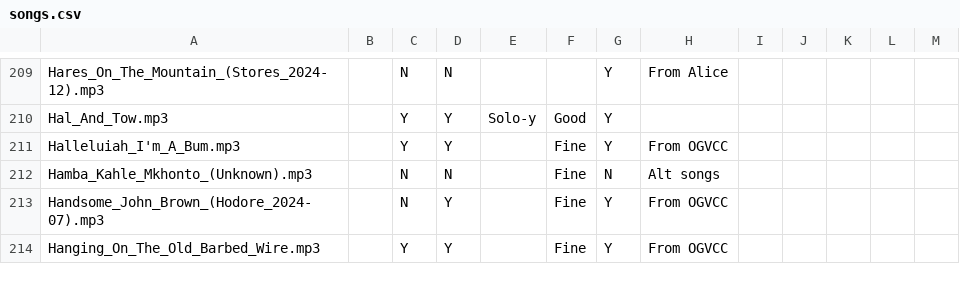
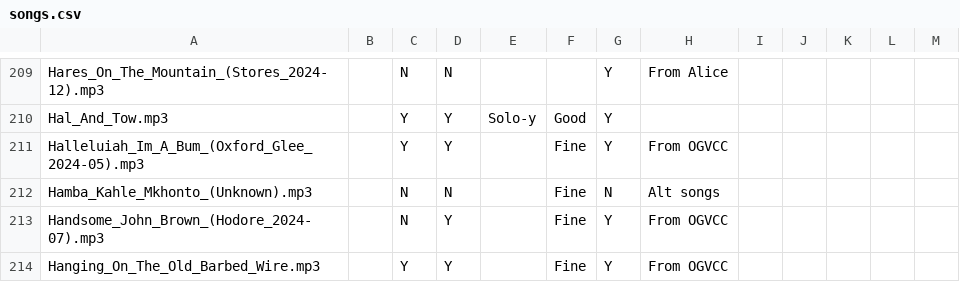
Before and after one commit to glee-uk/virtualcampfire, a CSV file: songs.csv, drawn as a sheet; only a part is shown, gaps mark what is left out.

Commit message:
rename Halleluiah_I'm_A_Bum.mp3 to Halleluiah_Im_A_Bum_(Oxford_Glee_2024-05).mp3

```diff
--- a/songs.csv
+++ b/songs.csv
@@ -210,3 +210,3 @@ Hares_On_The_Mountain_(Stores_2024-12).mp3,,N,N,,,Y,"From Alice"
 Hal_And_Tow.mp3,,Y,Y,Solo-y,Good,Y,,,,,,
-Halleluiah_I'm_A_Bum.mp3,,Y,Y,,Fine,Y,From OGVCC,,,,,
+Halleluiah_Im_A_Bum_(Oxford_Glee_2024-05).mp3,,Y,Y,,Fine,Y,From OGVCC,,,,,
 Hamba_Kahle_Mkhonto_(Unknown).mp3,,N,N,,Fine,N,Alt songs,,,,,
```
Also changed, not shown: 7 other files.
